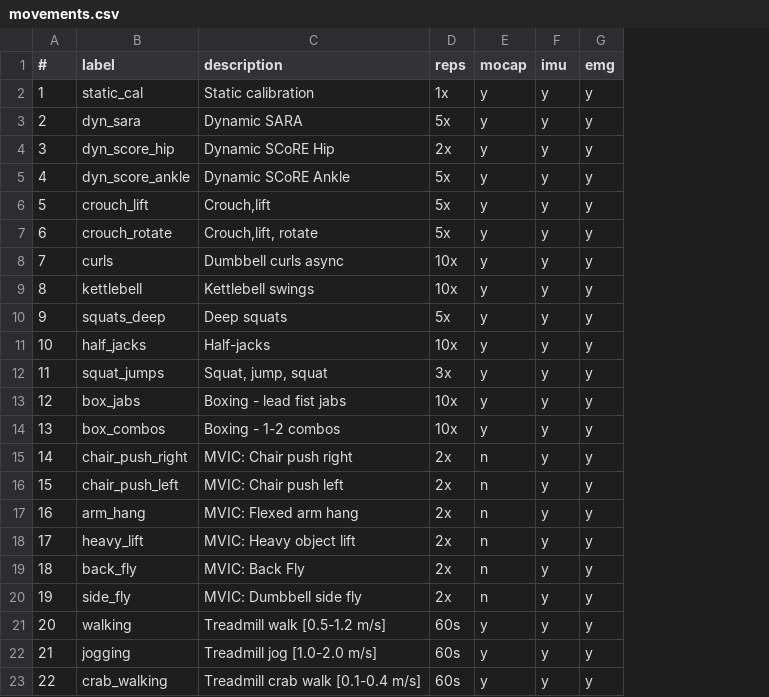
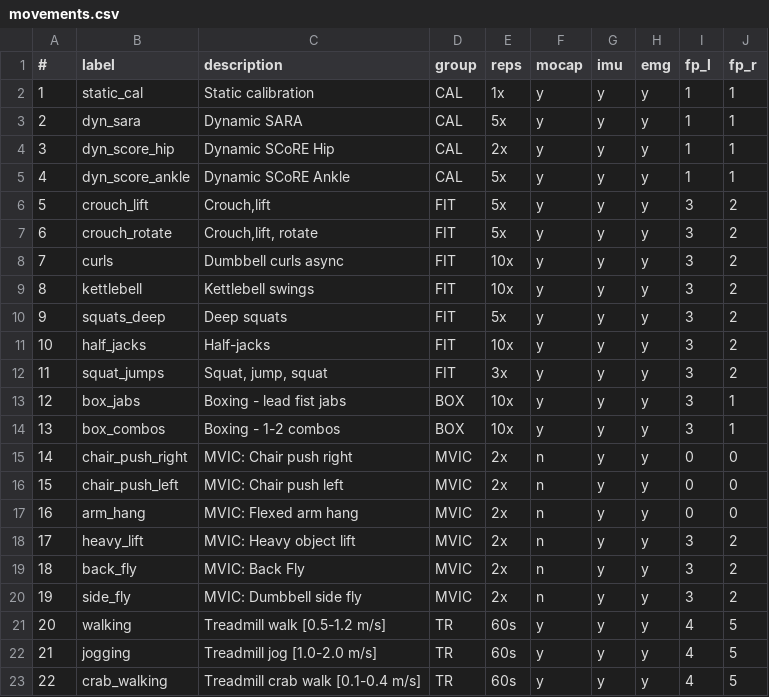
Before and after one commit to gateway240/kuopio-full-body-processing, a CSV file: measurement-config/movements.csv, drawn as a sheet; the diff names each change by its address in the sheet, - before the commit and + after, or states it on an @@ line.

Commit message:
Add more information to movements spreadsheet

```diff
--- a/measurement-config/movements.csv
+++ b/measurement-config/movements.csv
+column D (group), rows 2-23: CAL | CAL | CAL | CAL | FIT | FIT | FIT | FIT | FIT | FIT | FIT | BOX | BOX | MVIC | MVIC | MVIC | MVIC | MVIC | MVIC | TR | TR | TR
+column I (fp_l), rows 2-23: 1 | 1 | 1 | 1 | 3 | 3 | 3 | 3 | 3 | 3 | 3 | 3 | 3 | 0 | 0 | 0 | 3 | 3 | 3 | 4 | 4 | 4
+column J (fp_r), rows 2-23: 1 | 1 | 1 | 1 | 2 | 2 | 2 | 2 | 2 | 2 | 2 | 1 | 1 | 0 | 0 | 0 | 2 | 2 | 2 | 5 | 5 | 5
```
Also changed, not shown: 1 other file.
